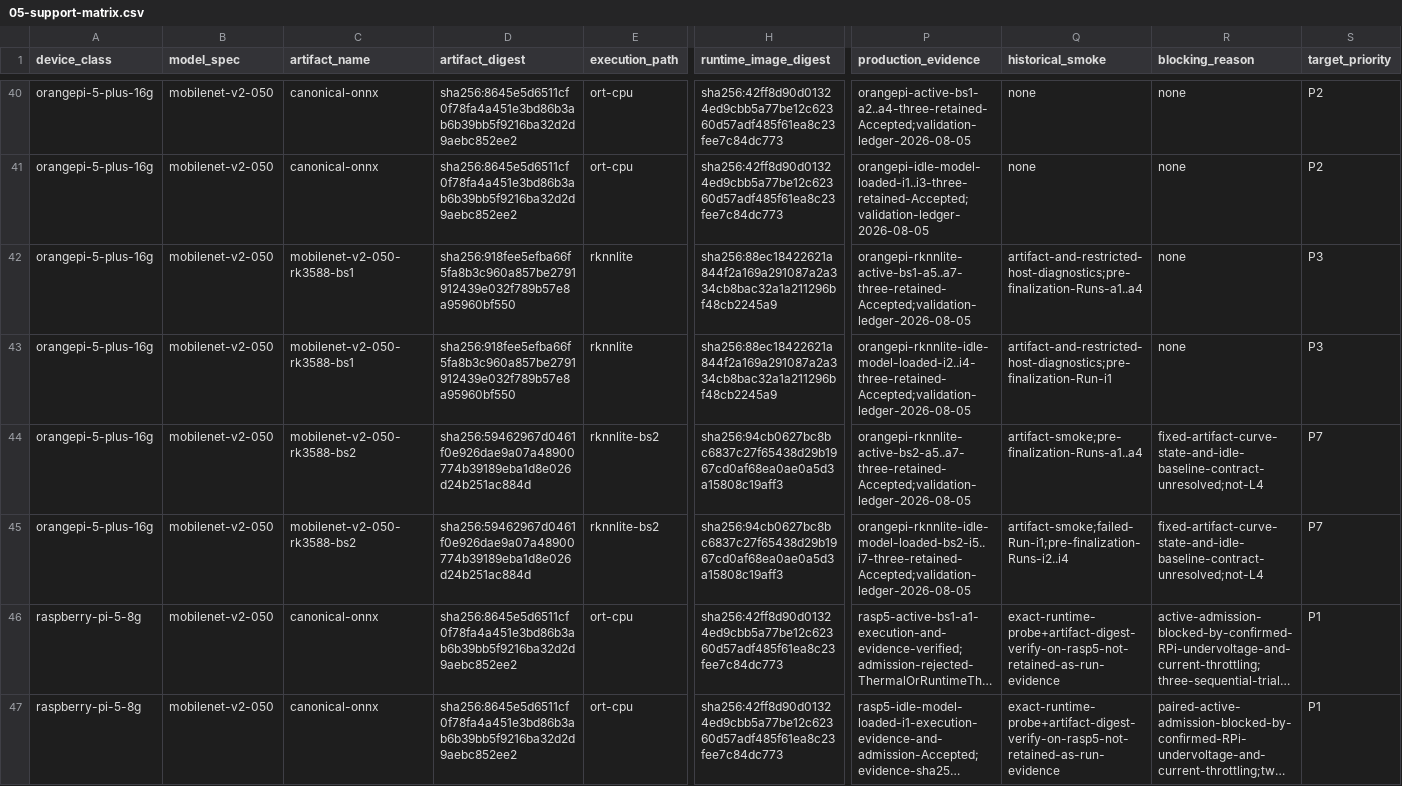
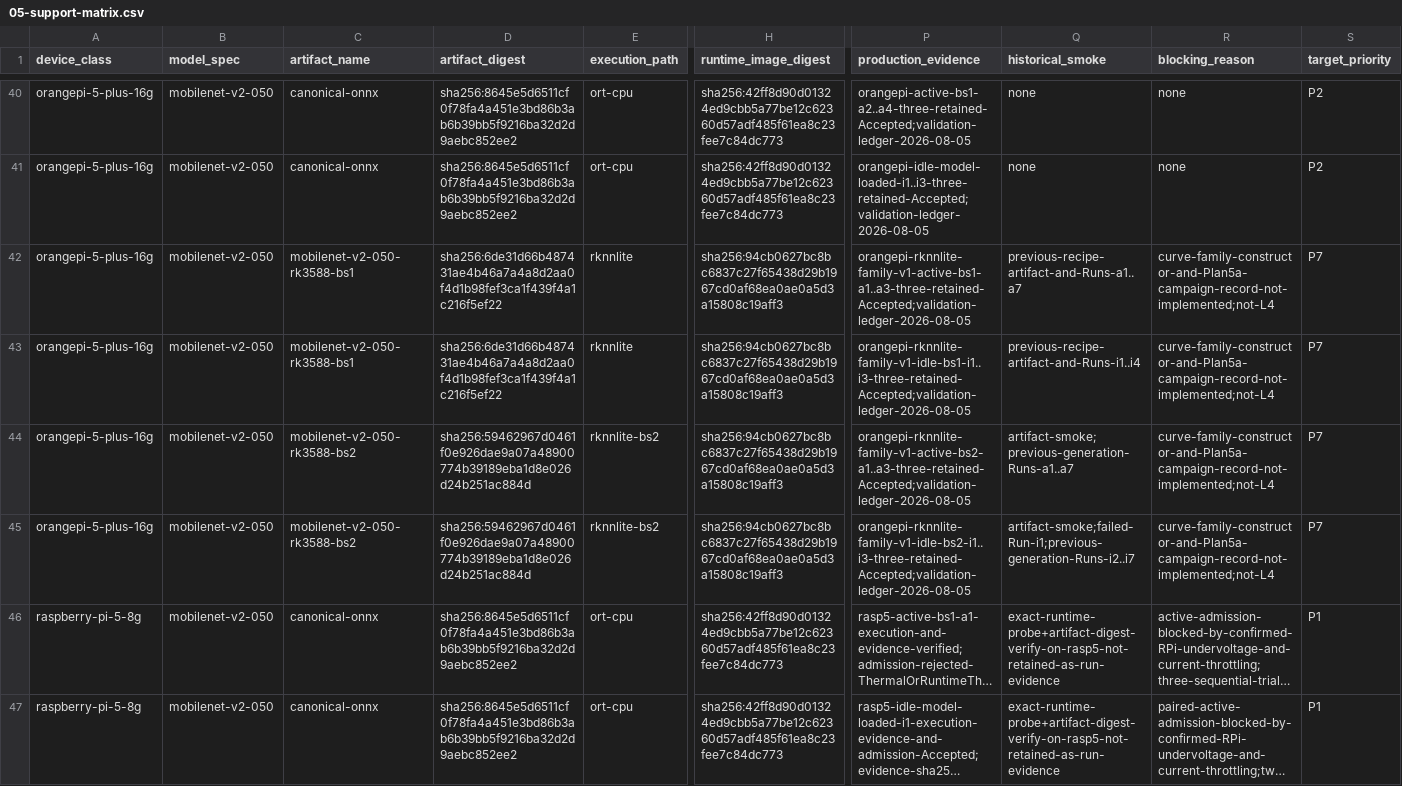
Before and after one commit to lab-paper-code/chill, a CSV file: docs/design/profiling/foundations/runtime-execution/05-support-matrix.csv, drawn as a sheet; only a part is shown, gaps mark what is left out; long unchanged cells end in …; the diff names each change by its address in the sheet, - before the commit and + after, or states it on an @@ line.

Commit message:
docs: record aligned RKNN family evidence

```diff
--- a/docs/design/profiling/foundations/runtime-execution/05-support-matrix.csv
+++ b/docs/design/profiling/foundations/runtime-execution/05-support-matrix.csv
-D42:D43 (artifact_digest): sha256:918fee5efba66f5fa8b3c960a857be2791912439e032f789b57e8a95960bf550
+D42:D43 (artifact_digest): sha256:6de31d66b487431ae4b46a7a4a8d2aa0f4d1b98fef3ca1f439f4a1c216f5ef22
-H42:H43 (runtime_image_digest): sha256:88ec18422621a844f2a169a291087a2a334cb8bac32a1a211296bf48cb2245a9
+H42:H43 (runtime_image_digest): sha256:94cb0627bc8bc6837c27f65438d29b1967cd0af68ea0ae0a5d3a15808c19aff3
-P42 (production_evidence): orangepi-rknnlite-active-bs1-a5..a7-three-retained-Accepted;validation-ledger-2026-08-05
+P42 (production_evidence): orangepi-rknnlite-family-v1-active-bs1-a1..a3-three-retained-Accepted;validation-ledger-2026-08-05
-Q42 (historical_smoke): artifact-and-restricted-host-diagnostics;pre-finalization-Runs-a1..a4
+Q42 (historical_smoke): previous-recipe-artifact-and-Runs-a1..a7
-R42:R43 (blocking_reason): none
+R42:R43 (blocking_reason): curve-family-constructor-and-Plan5a-campaign-record-not-implemented;not-L4
-S42:S43 (target_priority): P3
+S42:S43 (target_priority): P7
-P43 (production_evidence): orangepi-rknnlite-idle-model-loaded-i2..i4-three-retained-Accepted;validation-ledger-2026-08-05
+P43 (production_evidence): orangepi-rknnlite-family-v1-idle-bs1-i1..i3-three-retained-Accepted;validation-ledger-2026-08-05
-Q43 (historical_smoke): artifact-and-restricted-host-diagnostics;pre-finalization-Run-i1
+Q43 (historical_smoke): previous-recipe-artifact-and-Runs-i1..i4
-P44 (production_evidence): orangepi-rknnlite-active-bs2-a5..a7-three-retained-Accepted;validation-ledger-2026-08-05
+P44 (production_evidence): orangepi-rknnlite-family-v1-active-bs2-a1..a3-three-retained-Accepted;validation-ledger-2026-08-05
-Q44 (historical_smoke): artifact-smoke;pre-finalization-Runs-a1..a4
+Q44 (historical_smoke): artifact-smoke;previous-generation-Runs-a1..a7
-R44:R45 (blocking_reason): fixed-artifact-curve-state-and-idle-baseline-contract-unresolved;not-L4
+R44:R45 (blocking_reason): curve-family-constructor-and-Plan5a-campaign-record-not-implemented;not-L4
-P45 (production_evidence): orangepi-rknnlite-idle-model-loaded-bs2-i5..i7-three-retained-Accepted;validation-ledger-2026-08-05
+P45 (production_evidence): orangepi-rknnlite-family-v1-idle-bs2-i1..i3-three-retained-Accepted;validation-ledger-2026-08-05
-Q45 (historical_smoke): artifact-smoke;failed-Run-i1;pre-finalization-Runs-i2..i4
+Q45 (historical_smoke): artifact-smoke;failed-Run-i1;previous-generation-Runs-i2..i7
```
Also changed, not shown: 4 other files.
